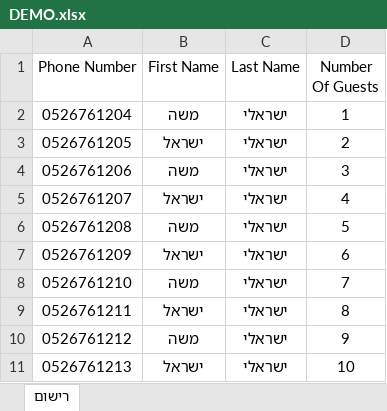
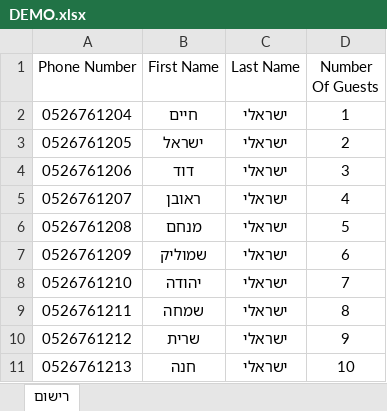
Before and after one commit to lidormalich/crmsms, an Excel workbook: DEMO.xlsx, sheet רישום, drawn as a sheet; values as stored, in another font and other column widths than the file's, no borders; the diff names each change by its address in the sheet, - before the commit and + after, or states it on an @@ line.

```diff
--- a/DEMO.xlsx (sheet רישום)
+++ b/DEMO.xlsx (sheet רישום)
-B2 (First Name): משה
+B2 (First Name): חיים
-B4 (First Name): משה
+B4 (First Name): דוד
-B5 (First Name): ישראל
+B5 (First Name): ראובן
-B6 (First Name): משה
+B6 (First Name): מנחם
-B7 (First Name): ישראל
+B7 (First Name): שמוליק
-B8 (First Name): משה
+B8 (First Name): יהודה
-B9 (First Name): ישראל
+B9 (First Name): שמחה
-B10 (First Name): משה
+B10 (First Name): שרית
-B11 (First Name): ישראל
+B11 (First Name): חנה
```
Also changed, not shown: 3 other files.
